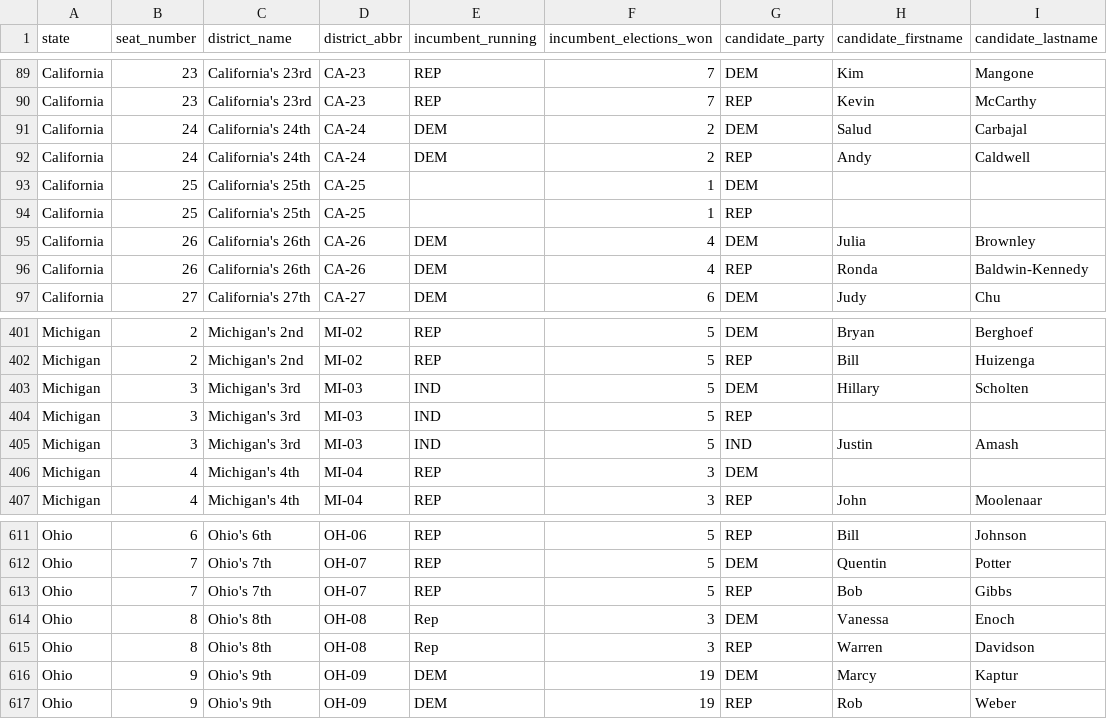
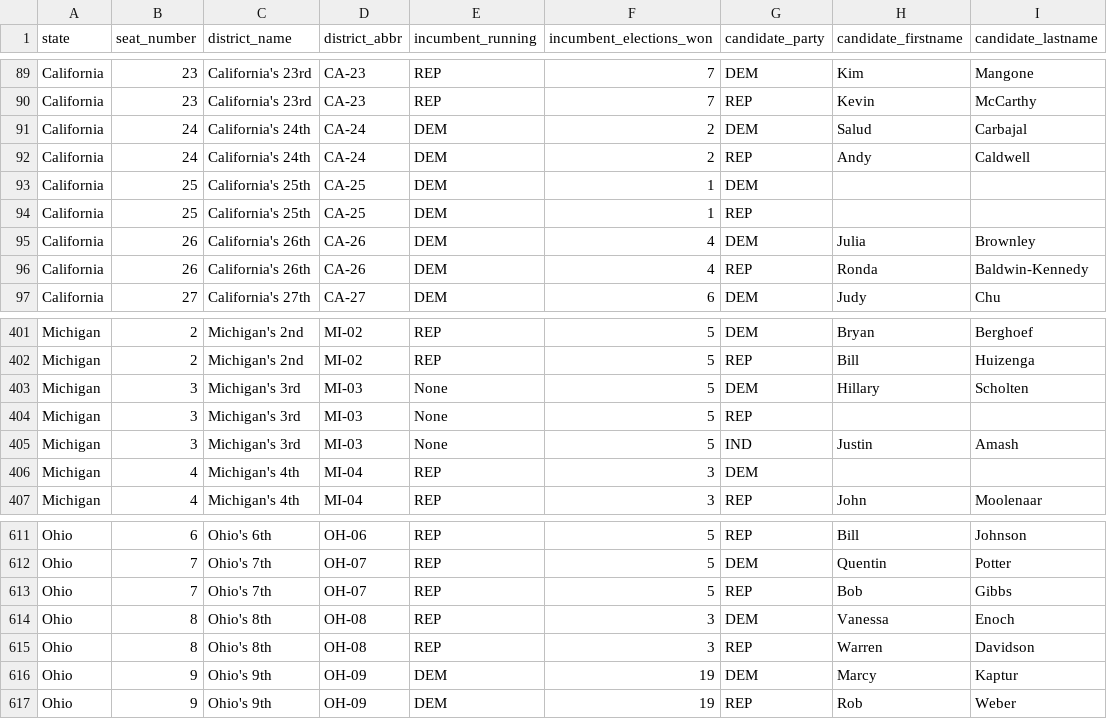
Before and after one commit to thisismactan/USA-2020, a CSV file: data/house_candidates.csv, drawn as a sheet; only a part is shown, gaps mark what is left out.

Commit message:
Added more candidates, NC redistricting

```diff
--- a/data/house_candidates.csv
+++ b/data/house_candidates.csv
@@ -92,4 +92,4 @@ California,24,California's 24th,CA-24,DEM,2,DEM,Salud,Carbajal
 California,24,California's 24th,CA-24,DEM,2,REP,Andy,Caldwell
-California,25,California's 25th,CA-25,,1,DEM,,
-California,25,California's 25th,CA-25,,1,REP,,
+California,25,California's 25th,CA-25,DEM,1,DEM,,
+California,25,California's 25th,CA-25,DEM,1,REP,,
 California,26,California's 26th,CA-26,DEM,4,DEM,Julia,Brownley
@@ -402,5 +402,5 @@ Michigan,2,Michigan's 2nd,MI-02,REP,5,DEM,Bryan,Berghoef
 Michigan,2,Michigan's 2nd,MI-02,REP,5,REP,Bill,Huizenga
-Michigan,3,Michigan's 3rd,MI-03,IND,5,DEM,Hillary,Scholten
-Michigan,3,Michigan's 3rd,MI-03,IND,5,REP,,
-Michigan,3,Michigan's 3rd,MI-03,IND,5,IND,Justin,Amash
+Michigan,3,Michigan's 3rd,MI-03,None,5,DEM,Hillary,Scholten
+Michigan,3,Michigan's 3rd,MI-03,None,5,REP,,
+Michigan,3,Michigan's 3rd,MI-03,None,5,IND,Justin,Amash
 Michigan,4,Michigan's 4th,MI-04,REP,3,DEM,,
@@ -613,4 +613,4 @@ Ohio,7,Ohio's 7th,OH-07,REP,5,DEM,Quentin,Potter
 Ohio,7,Ohio's 7th,OH-07,REP,5,REP,Bob,Gibbs
-Ohio,8,Ohio's 8th,OH-08,Rep,3,DEM,Vanessa,Enoch
-Ohio,8,Ohio's 8th,OH-08,Rep,3,REP,Warren,Davidson
+Ohio,8,Ohio's 8th,OH-08,REP,3,DEM,Vanessa,Enoch
+Ohio,8,Ohio's 8th,OH-08,REP,3,REP,Warren,Davidson
 Ohio,9,Ohio's 9th,OH-09,DEM,19,DEM,Marcy,Kaptur
```
Also changed, not shown: 3 other files.
